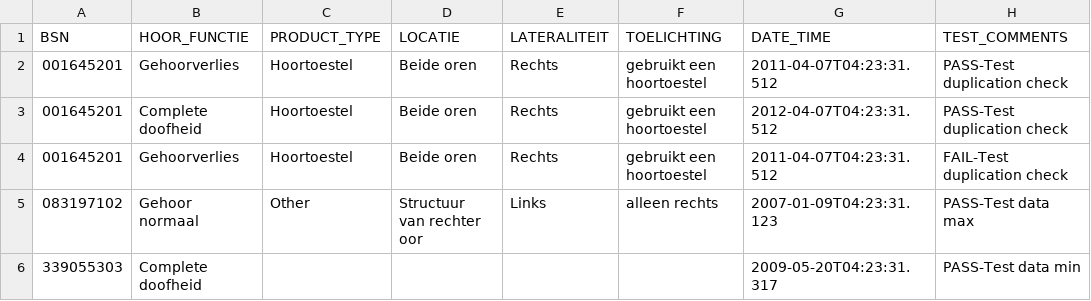
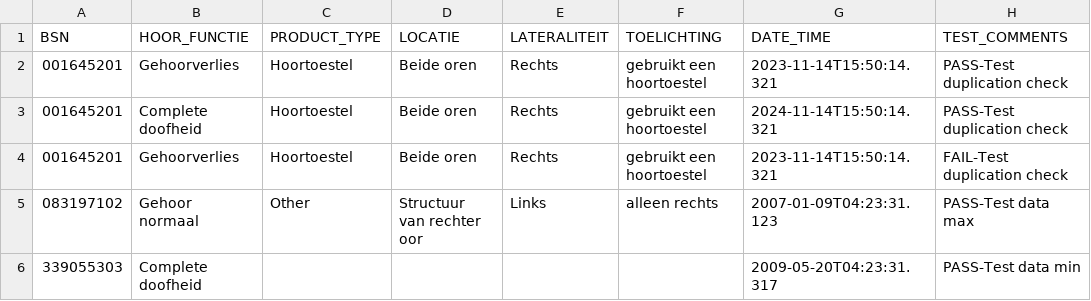
Before and after one commit to MaastrichtUniversity/docker-health, a CSV file: data/test-demo-data/csv/functie_horen_2024.csv, drawn as a sheet; only a part is shown.

Commit message:
Change DATETIME for test_composition_*_start_time [DHHDP-1214, DHHDP-1388]

```diff
--- a/data/test-demo-data/csv/functie_horen_2024.csv
+++ b/data/test-demo-data/csv/functie_horen_2024.csv
@@ -1,5 +1,5 @@
 BSN,HOOR_FUNCTIE,PRODUCT_TYPE,LOCATIE,LATERALITEIT,TOELICHTING,DATE_TIME,TEST_COMMENTS
-001645201,Gehoorverlies,Hoortoestel,Beide oren,Rechts,gebruikt een hoortoestel,2011-04-07T04:23:31.512,PASS-Test duplication check
-001645201,Complete doofheid,Hoortoestel,Beide oren,Rechts,gebruikt een hoortoestel,2012-04-07T04:23:31.512,PASS-Test duplication check
-001645201,Gehoorverlies,Hoortoestel,Beide oren,Rechts,gebruikt een hoortoestel,2011-04-07T04:23:31.512,FAIL-Test duplication check
+001645201,Gehoorverlies,Hoortoestel,Beide oren,Rechts,gebruikt een hoortoestel,2023-11-14T15:50:14.321,PASS-Test duplication check
+001645201,Complete doofheid,Hoortoestel,Beide oren,Rechts,gebruikt een hoortoestel,2024-11-14T15:50:14.321,PASS-Test duplication check
+001645201,Gehoorverlies,Hoortoestel,Beide oren,Rechts,gebruikt een hoortoestel,2023-11-14T15:50:14.321,FAIL-Test duplication check
 083197102,Gehoor normaal,Other,Structuur van rechter oor,Links,alleen rechts,2007-01-09T04:23:31.123,PASS-Test data max
```
